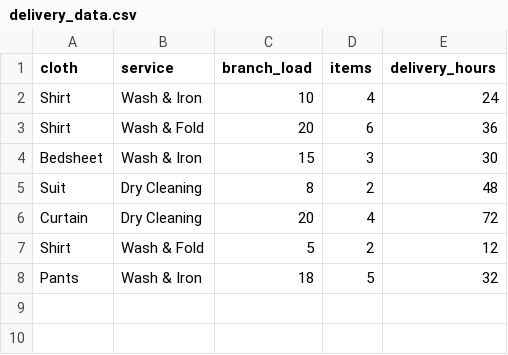
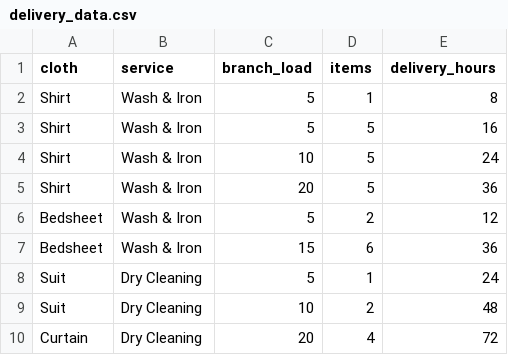
Before and after one commit to arathyrajeesh/laundry-shop-django, a CSV file: ml/delivery_data.csv, drawn as a sheet.

```diff
--- a/ml/delivery_data.csv
+++ b/ml/delivery_data.csv
@@ -1,8 +1,10 @@
 cloth,service,branch_load,items,delivery_hours
-Shirt,Wash & Iron,10,4,24
-Shirt,Wash & Fold,20,6,36
-Bedsheet,Wash & Iron,15,3,30
-Suit,Dry Cleaning,8,2,48
+Shirt,Wash & Iron,5,1,8
+Shirt,Wash & Iron,5,5,16
+Shirt,Wash & Iron,10,5,24
+Shirt,Wash & Iron,20,5,36
+Bedsheet,Wash & Iron,5,2,12
+Bedsheet,Wash & Iron,15,6,36
+Suit,Dry Cleaning,5,1,24
+Suit,Dry Cleaning,10,2,48
 Curtain,Dry Cleaning,20,4,72
-Shirt,Wash & Fold,5,2,12
-Pants,Wash & Iron,18,5,32
```
Also changed, not shown: 2 other files.
